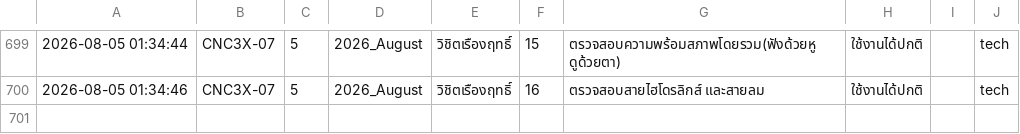
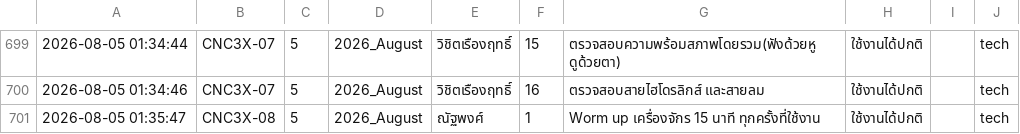
Before and after one commit to kayppc-cell/factory-maintenance-system, a CSV file: gsheet_cloud_mirror.csv, drawn as a sheet; only a part is shown, gaps mark what is left out.

Commit message:
Auto-Sync CSV for CNC3X-08 Day 5

```diff
--- a/gsheet_cloud_mirror.csv
+++ b/gsheet_cloud_mirror.csv
@@ -708 +708,2 @@
 2026-08-05 01:34:46,CNC3X-07,5,2026_August,วิชิตเรืองฤทธิ์,16,ตรวจสอบสายไฮโดรลิกส์ และสายลม,ใช้งานได้ปกติ,,tech
+2026-08-05 01:35:47,CNC3X-08,5,2026_August,ณัฐพงศ์,1,Worm up เครื่องจักร 15 นาที ทุกครั้งที่ใช้งาน,ใช้งานได้ปกติ,,tech
```
